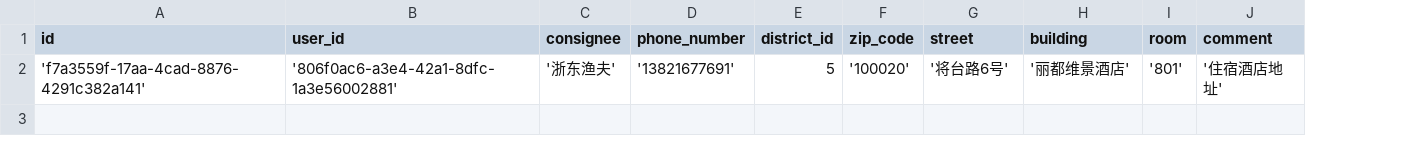
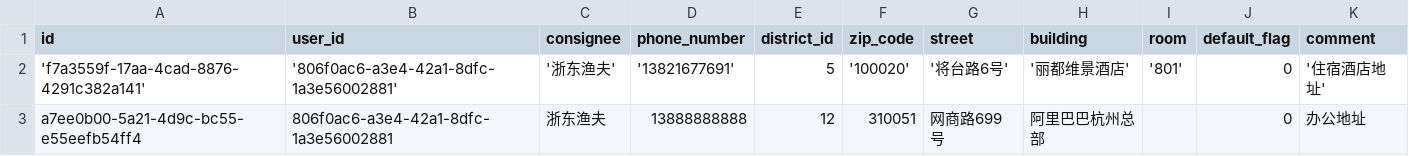
Before and after one commit to gavin-guo/spring-cloud-demo, a CSV file: business-services/address-service/src/main/resources/db/changelog/data/address.csv, drawn as a sheet; the diff names each change by its address in the sheet, - before the commit and + after, or states it on an @@ line.

```diff
--- a/business-services/address-service/src/main/resources/db/changelog/data/address.csv
+++ b/business-services/address-service/src/main/resources/db/changelog/data/address.csv
+column J (default_flag), row 2: 0
+row 3: a7ee0b00-5a21-4d9c-bc55-e55eefb54ff4 | 806f0ac6-a3e4-42a1-8dfc-1a3e56002881 | 浙东渔夫 | 13888888888 | 12 | 310051 | 网商路699号 | 阿里巴巴杭州总部 |  | 0 | 办公地址
```
Also changed, not shown: 5 other files.
